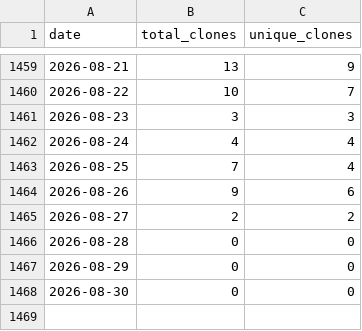
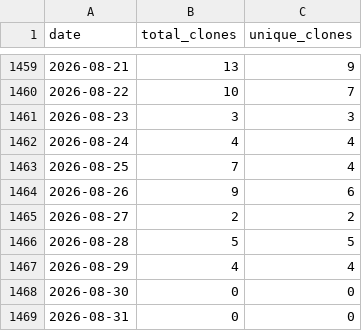
Before and after one commit to wumphlett/COMP-3700, a CSV file: .traffic/clones.csv, drawn as a sheet; only a part is shown, gaps mark what is left out.

Commit message:
Updating repository traffic

```diff
--- a/.traffic/clones.csv
+++ b/.traffic/clones.csv
@@ -1465,4 +1465,5 @@ date,total_clones,unique_clones
 2026-08-27,2,2
-2026-08-28,0,0
-2026-08-29,0,0
+2026-08-28,5,5
+2026-08-29,4,4
 2026-08-30,0,0
+2026-08-31,0,0
```
Also changed, not shown: .traffic/views.csv, 3 other files.
